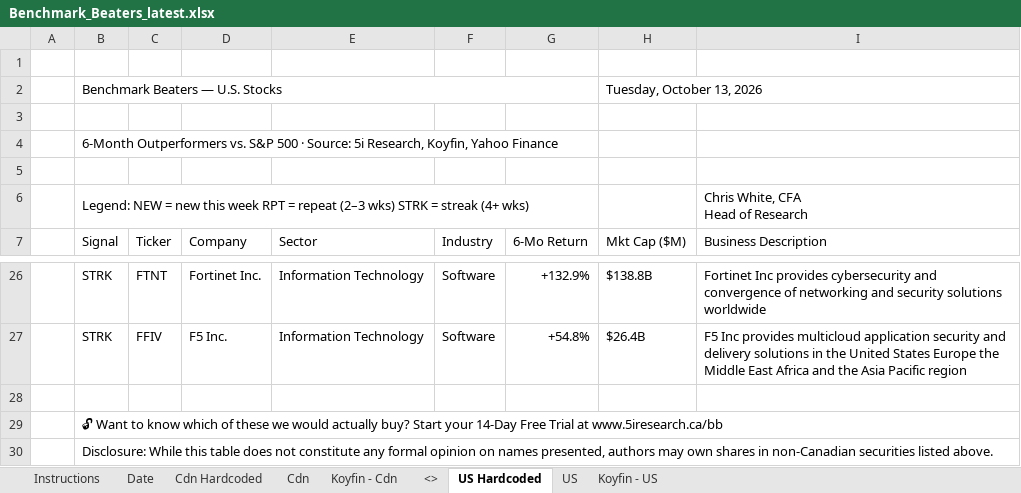
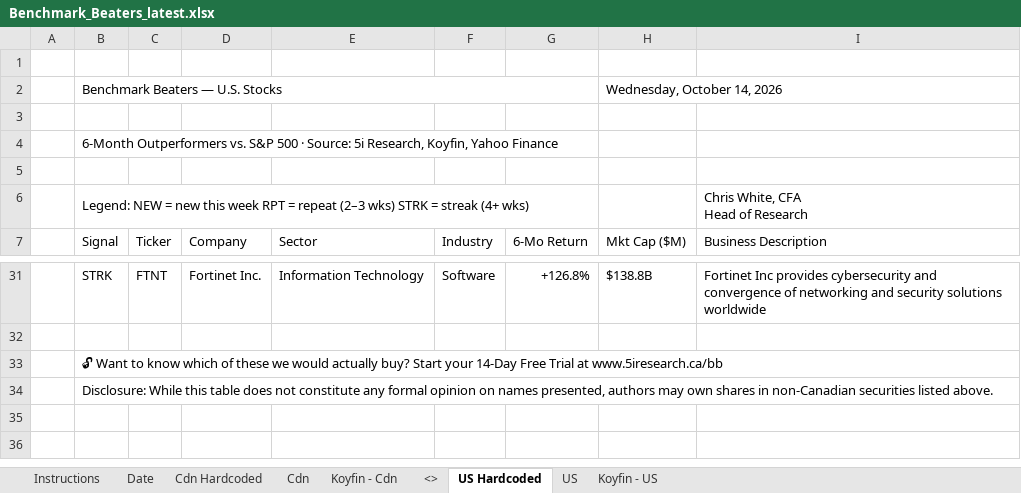
Before and after one commit to 5iResearch/data-scripts, an Excel workbook: outputs/benchmark-beaters/Benchmark_Beaters_latest.xlsx, sheet US Hardcoded, drawn as a sheet; only a part is shown, gaps mark what is left out; values as stored, in another font and other column widths than the file's, no cell formats; charts and pictures and conditional formats not drawn; removed rows and columns are numbered as before the commit, all else as after; the diff covers the shown part only; the diff names each change by its address in the sheet, - before the commit and + after, or states it on an @@ line.

```diff
--- a/outputs/benchmark-beaters/Benchmark_Beaters_latest.xlsx (sheet US Hardcoded)
+++ b/outputs/benchmark-beaters/Benchmark_Beaters_latest.xlsx (sheet US Hardcoded)
-H2 (Mkt Cap ($M)): Tuesday, October 13, 2026
+H2 (Mkt Cap ($M)): Wednesday, October 14, 2026
-G31 (6-Mo Return): +132.9%
+G31 (6-Mo Return): +126.8%
-row 27:  | STRK | FFIV | F5 Inc. | Information Technology | Software | +54.8% | $26.4B | F5 Inc provides multicloud application security and delivery solutions in the United States Europe the Middle East Africa and the Asia Pacific region
```
Also changed, not shown: 10 added rows, 5 removed rows and 17 edited cells elsewhere in this sheet, sheet Cdn Hardcoded, sheet Date, cell formats, 13 other files.
